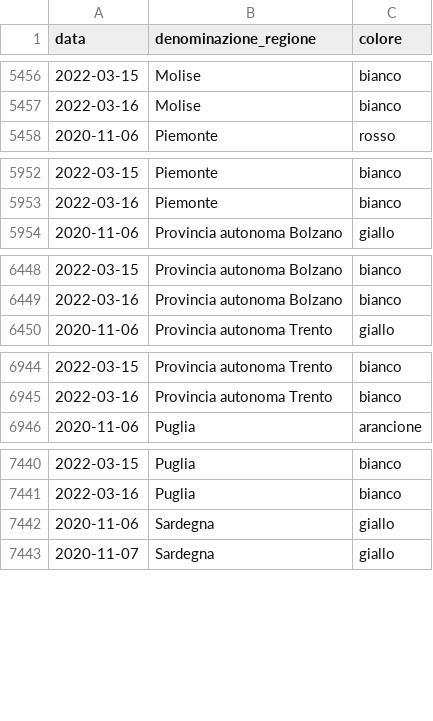
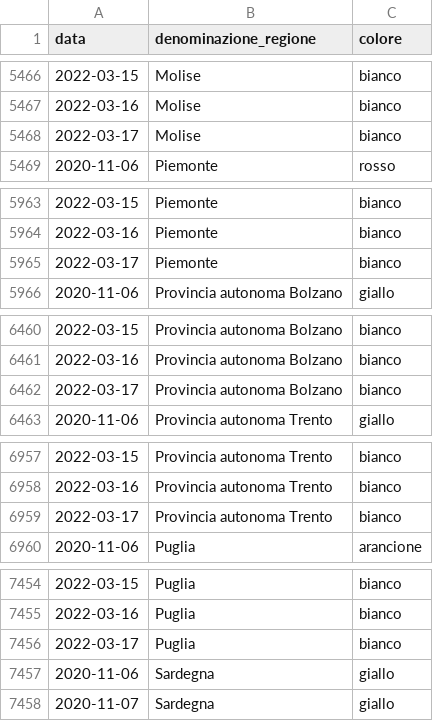
Before and after one commit to imcatta/restrizioni_regionali_covid, a CSV file: dataset.csv, drawn as a sheet; only a part is shown, gaps mark what is left out; the diff covers the shown part only.

```diff
--- a/dataset.csv
+++ b/dataset.csv
@@ -5457,2 +5467,3 @@ data,denominazione_regione,colore
 2022-03-16,Molise,bianco
+2022-03-17,Molise,bianco
 2020-11-06,Piemonte,rosso
@@ -5953,2 +5964,3 @@ data,denominazione_regione,colore
 2022-03-16,Piemonte,bianco
+2022-03-17,Piemonte,bianco
 2020-11-06,Provincia autonoma Bolzano,giallo
@@ -6449,2 +6461,3 @@ data,denominazione_regione,colore
 2022-03-16,Provincia autonoma Bolzano,bianco
+2022-03-17,Provincia autonoma Bolzano,bianco
 2020-11-06,Provincia autonoma Trento,giallo
@@ -6945,2 +6958,3 @@ data,denominazione_regione,colore
 2022-03-16,Provincia autonoma Trento,bianco
+2022-03-17,Provincia autonoma Trento,bianco
 2020-11-06,Puglia,arancione
@@ -7441,2 +7455,3 @@ data,denominazione_regione,colore
 2022-03-16,Puglia,bianco
+2022-03-17,Puglia,bianco
 2020-11-06,Sardegna,giallo
```
Also changed, not shown: 16 added rows elsewhere in this file.
